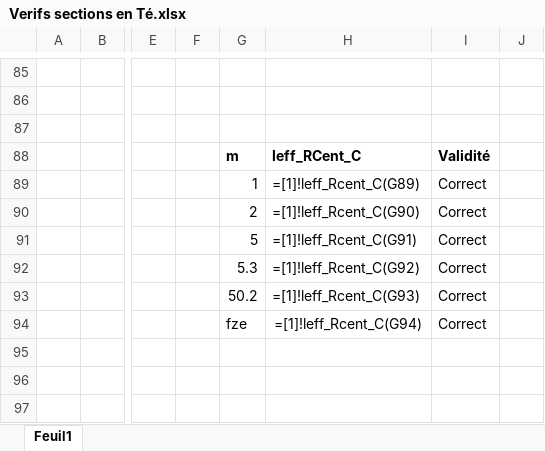
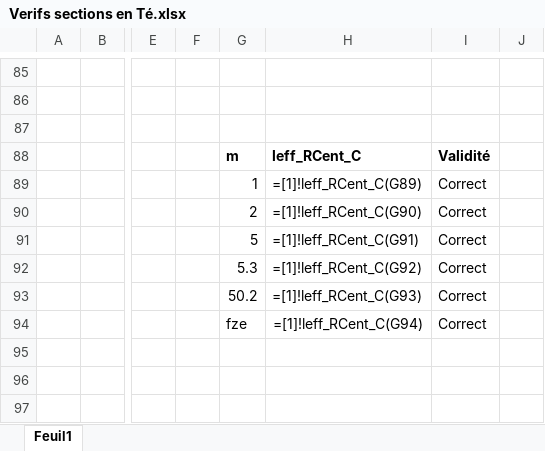
Before and after one commit to VBou1/Eurocodes-library-Function-VBA, an Excel workbook: Verifs sections en Té.xlsx, sheet Feuil1, drawn as a sheet; only a part is shown, gaps mark what is left out; values as stored, in another font and other column widths than the file's, no borders; formulas are shown in place of their values; conditional formats not drawn; the diff covers the shown part only; the diff names each change by its address in the sheet, - before the commit and + after, or states it on an @@ line.

```diff
--- a/Verifs sections en Té.xlsx (sheet Feuil1)
+++ b/Verifs sections en Té.xlsx (sheet Feuil1)
-H89: =[1]!leff_Rcent_C(G89)
+H89: =[1]!leff_RCent_C(G89)
-H90: =[1]!leff_Rcent_C(G90)
+H90: =[1]!leff_RCent_C(G90)
-H91: =[1]!leff_Rcent_C(G91)
+H91: =[1]!leff_RCent_C(G91)
-H92: =[1]!leff_Rcent_C(G92)
+H92: =[1]!leff_RCent_C(G92)
-H93: =[1]!leff_Rcent_C(G93)
+H93: =[1]!leff_RCent_C(G93)
-H94: =[1]!leff_Rcent_C(G94)
+H94: =[1]!leff_RCent_C(G94)
```
Also changed, not shown: 40 edited cells elsewhere in this sheet.
